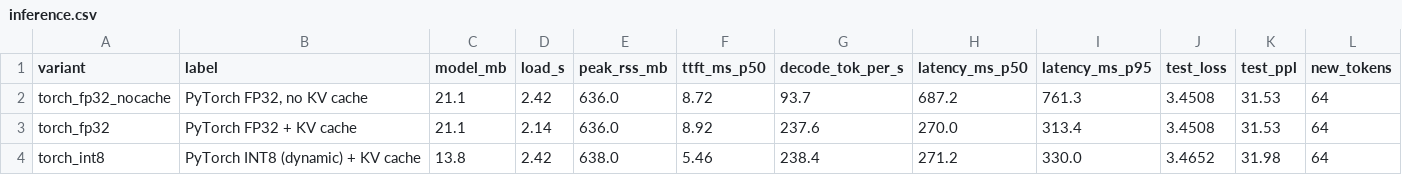
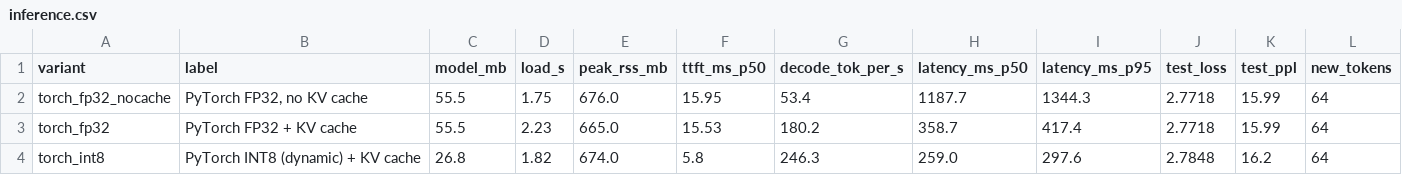
Before and after one commit to Sahil4504/forgegpt, a CSV file: benchmarks/results/inference.csv, drawn as a sheet; only a part is shown; the diff covers the shown part only.

Commit message:
Full GPU-trained model: perplexity 15.7, 11.3x faster CPU inference, ablations

```diff
--- a/benchmarks/results/inference.csv
+++ b/benchmarks/results/inference.csv
@@ -1,4 +1,4 @@
 variant,label,model_mb,load_s,peak_rss_mb,ttft_ms_p50,decode_tok_per_s,latency_ms_p50,latency_ms_p95,test_loss,test_ppl,new_tokens
-torch_fp32_nocache,"PyTorch FP32, no KV cache",21.1,2.42,636.0,8.72,93.7,687.2,761.3,3.4508,31.53,64
-torch_fp32,PyTorch FP32 + KV cache,21.1,2.14,636.0,8.92,237.6,270.0,313.4,3.4508,31.53,64
-torch_int8,PyTorch INT8 (dynamic) + KV cache,13.8,2.42,638.0,5.46,238.4,271.2,330.0,3.4652,31.98,64
+torch_fp32_nocache,"PyTorch FP32, no KV cache",55.5,1.75,676.0,15.95,53.4,1187.7,1344.3,2.7718,15.99,64
+torch_fp32,PyTorch FP32 + KV cache,55.5,2.23,665.0,15.53,180.2,358.7,417.4,2.7718,15.99,64
+torch_int8,PyTorch INT8 (dynamic) + KV cache,26.8,1.82,674.0,5.8,246.3,259.0,297.6,2.7848,16.2,64
```
Also changed, not shown: 18 edited cells elsewhere in this file, benchmarks/results/cost_per_1k.csv, benchmarks/results/load_test_forgegpt_short.csv, 53 other files.
